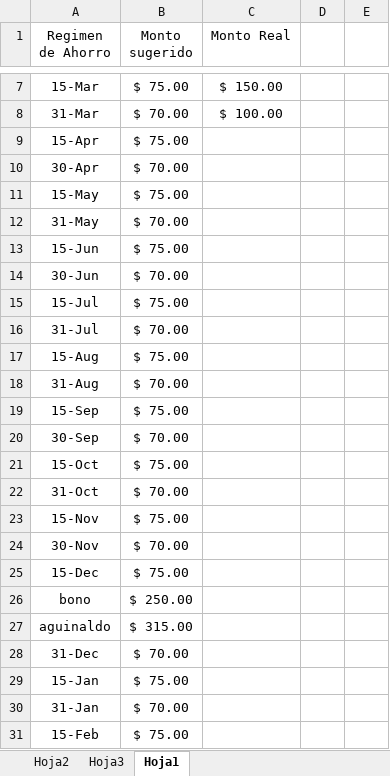
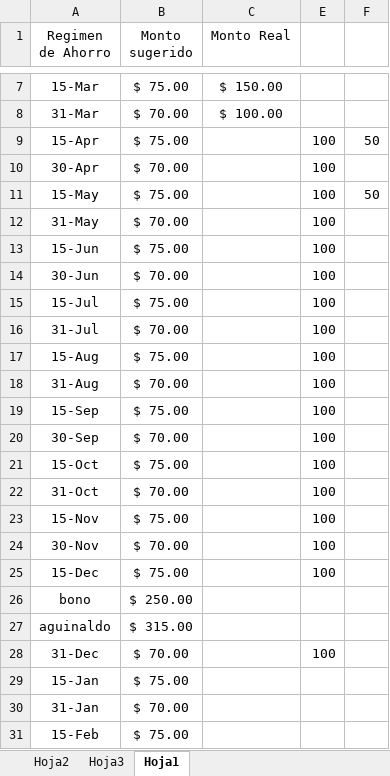
Before and after one commit to LVasquez93/UES-2026, an Excel workbook: Libro1.xlsx, sheet Hoja1, drawn as a sheet; only a part is shown, gaps mark what is left out; values as stored, in another font and other column widths than the file's, no borders; conditional formats not drawn; addresses are those after the commit; the diff names each change by its address in the sheet, - before the commit and + after, or states it on an @@ line.

```diff
--- a/Libro1.xlsx (sheet Hoja1)
+++ b/Libro1.xlsx (sheet Hoja1)
-E9:E25: (empty)
+E9:E25: 100
-F9: (empty)
+F9: 50
-F11: (empty)
+F11: 50
-E28: (empty)
+E28: 100
```
Also changed, not shown: sheet Hoja2, sheet Hoja3, hidden cells, Ciclo 01/Cuadro de notas.xlsx.
